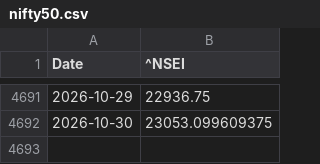
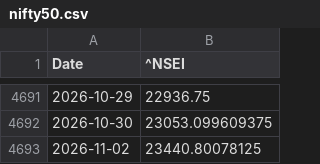
Before and after one commit to Sumanthputanemahesh/FEAR-AND-GREED-INDEX-INDIA, a CSV file: docs/data/yf_raw/nifty50.csv, drawn as a sheet; only a part is shown, gaps mark what is left out; the diff names each change by its address in the sheet, - before the commit and + after, or states it on an @@ line.

```diff
--- a/docs/data/yf_raw/nifty50.csv
+++ b/docs/data/yf_raw/nifty50.csv
+row 4693: 2026-11-02 | 23440.80078125
```
Also changed, not shown: docs/data/india_fgi_components_raw.csv, docs/data/india_fgi_core.csv, 8 other files.
